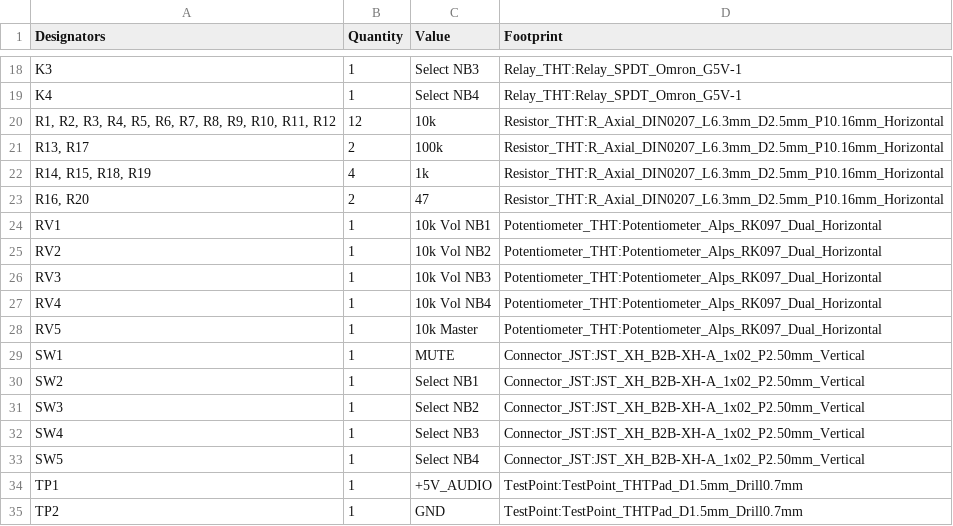
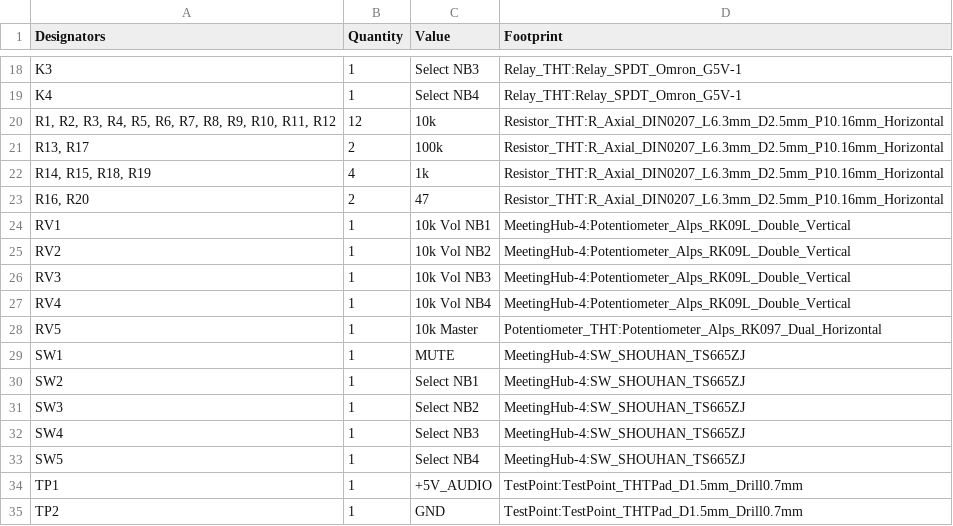
Before and after one commit to facarvalho/MeetingHub-4, a CSV file: hardware/BOM/BOM-MeetingHub-4.csv, drawn as a sheet; only a part is shown, gaps mark what is left out.

```diff
--- a/hardware/BOM/BOM-MeetingHub-4.csv
+++ b/hardware/BOM/BOM-MeetingHub-4.csv
@@ -23,12 +23,12 @@ K4,1,Select NB4,Relay_THT:Relay_SPDT_Omron_G5V-1
 "R16, R20",2,47,Resistor_THT:R_Axial_DIN0207_L6.3mm_D2.5mm_P10.16mm_Horizontal
-RV1,1,10k Vol NB1,Potentiometer_THT:Potentiometer_Alps_RK097_Dual_Horizontal
-RV2,1,10k Vol NB2,Potentiometer_THT:Potentiometer_Alps_RK097_Dual_Horizontal
-RV3,1,10k Vol NB3,Potentiometer_THT:Potentiometer_Alps_RK097_Dual_Horizontal
-RV4,1,10k Vol NB4,Potentiometer_THT:Potentiometer_Alps_RK097_Dual_Horizontal
+RV1,1,10k Vol NB1,MeetingHub-4:Potentiometer_Alps_RK09L_Double_Vertical
+RV2,1,10k Vol NB2,MeetingHub-4:Potentiometer_Alps_RK09L_Double_Vertical
+RV3,1,10k Vol NB3,MeetingHub-4:Potentiometer_Alps_RK09L_Double_Vertical
+RV4,1,10k Vol NB4,MeetingHub-4:Potentiometer_Alps_RK09L_Double_Vertical
 RV5,1,10k Master,Potentiometer_THT:Potentiometer_Alps_RK097_Dual_Horizontal
-SW1,1,MUTE,Connector_JST:JST_XH_B2B-XH-A_1x02_P2.50mm_Vertical
-SW2,1,Select NB1,Connector_JST:JST_XH_B2B-XH-A_1x02_P2.50mm_Vertical
-SW3,1,Select NB2,Connector_JST:JST_XH_B2B-XH-A_1x02_P2.50mm_Vertical
-SW4,1,Select NB3,Connector_JST:JST_XH_B2B-XH-A_1x02_P2.50mm_Vertical
-SW5,1,Select NB4,Connector_JST:JST_XH_B2B-XH-A_1x02_P2.50mm_Vertical
+SW1,1,MUTE,MeetingHub-4:SW_SHOUHAN_TS665ZJ
+SW2,1,Select NB1,MeetingHub-4:SW_SHOUHAN_TS665ZJ
+SW3,1,Select NB2,MeetingHub-4:SW_SHOUHAN_TS665ZJ
+SW4,1,Select NB3,MeetingHub-4:SW_SHOUHAN_TS665ZJ
+SW5,1,Select NB4,MeetingHub-4:SW_SHOUHAN_TS665ZJ
 TP1,1,+5V_AUDIO,TestPoint:TestPoint_THTPad_D1.5mm_Drill0.7mm
```
Also changed, not shown: hardware/BOM/BOM-PCBA-MeetingHub-4.csv, hardware/Gerbers/MeetingHub-4-Placement.csv, 27 other files.
